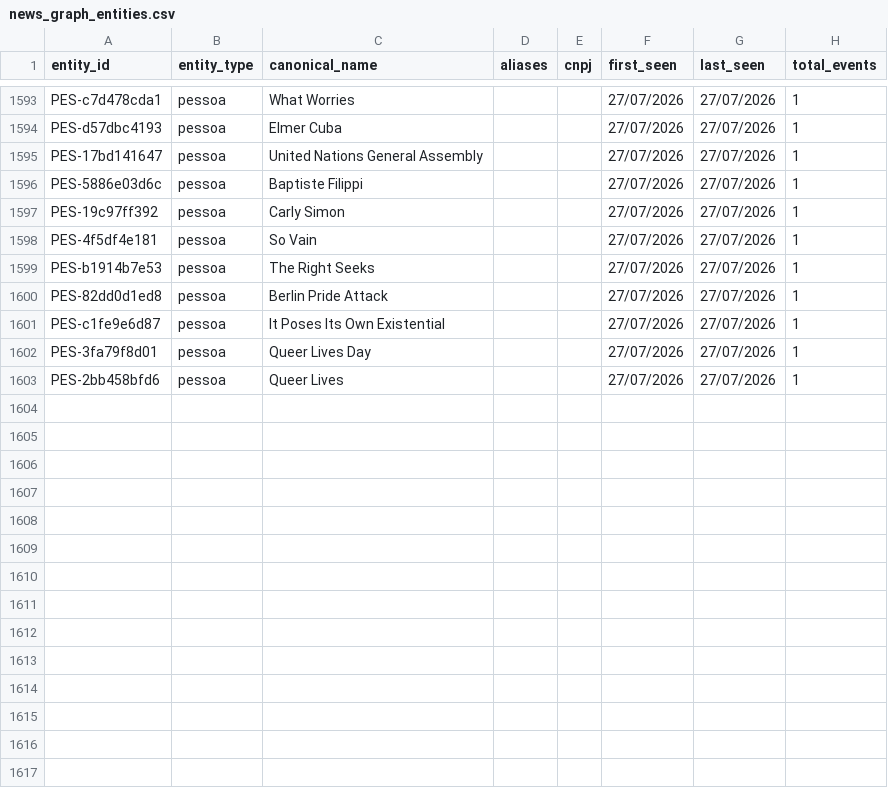
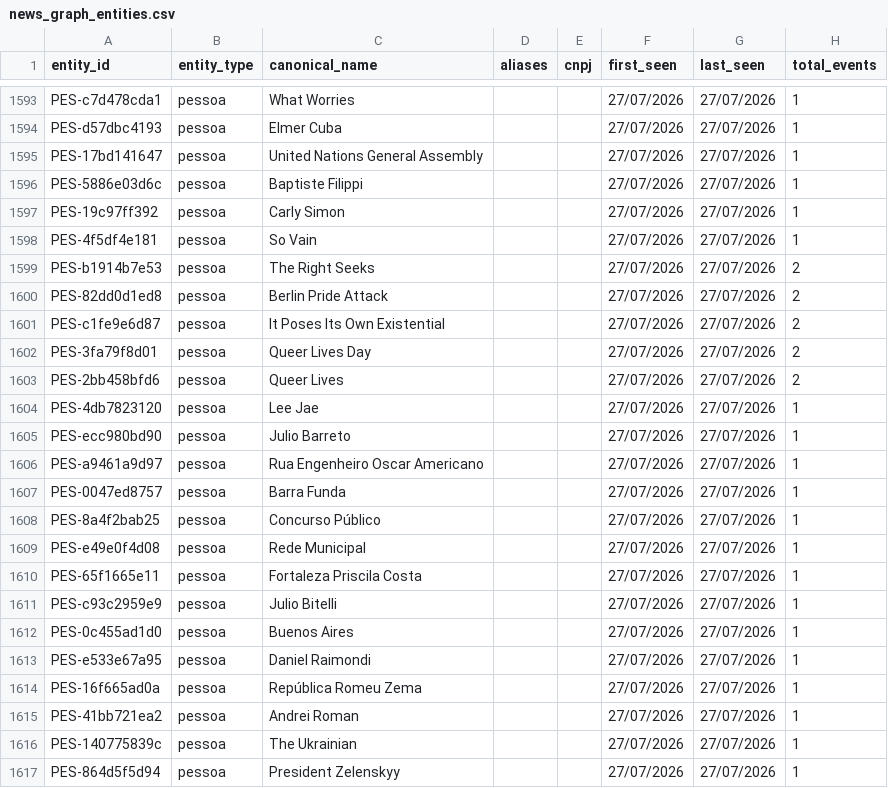
Before and after one commit to GuilhermeACRusso/monitor-de-not-cias, a CSV file: news_graph_entities.csv, drawn as a sheet; only a part is shown, gaps mark what is left out; the diff covers the shown part only.

```diff
--- a/news_graph_entities.csv
+++ b/news_graph_entities.csv
@@ -1598,6 +1598,20 @@ PES-19c97ff392,pessoa,Carly Simon,,,27/07/2026,27/07/2026,1
 PES-4f5df4e181,pessoa,So Vain,,,27/07/2026,27/07/2026,1
-PES-b1914b7e53,pessoa,The Right Seeks,,,27/07/2026,27/07/2026,1
-PES-82dd0d1ed8,pessoa,Berlin Pride Attack,,,27/07/2026,27/07/2026,1
-PES-c1fe9e6d87,pessoa,It Poses Its Own Existential,,,27/07/2026,27/07/2026,1
-PES-3fa79f8d01,pessoa,Queer Lives Day,,,27/07/2026,27/07/2026,1
-PES-2bb458bfd6,pessoa,Queer Lives,,,27/07/2026,27/07/2026,1
+PES-b1914b7e53,pessoa,The Right Seeks,,,27/07/2026,27/07/2026,2
+PES-82dd0d1ed8,pessoa,Berlin Pride Attack,,,27/07/2026,27/07/2026,2
+PES-c1fe9e6d87,pessoa,It Poses Its Own Existential,,,27/07/2026,27/07/2026,2
+PES-3fa79f8d01,pessoa,Queer Lives Day,,,27/07/2026,27/07/2026,2
+PES-2bb458bfd6,pessoa,Queer Lives,,,27/07/2026,27/07/2026,2
+PES-4db7823120,pessoa,Lee Jae,,,27/07/2026,27/07/2026,1
+PES-ecc980bd90,pessoa,Julio Barreto,,,27/07/2026,27/07/2026,1
+PES-a9461a9d97,pessoa,Rua Engenheiro Oscar Americano,,,27/07/2026,27/07/2026,1
+PES-0047ed8757,pessoa,Barra Funda,,,27/07/2026,27/07/2026,1
+PES-8a4f2bab25,pessoa,Concurso Público,,,27/07/2026,27/07/2026,1
+PES-e49e0f4d08,pessoa,Rede Municipal,,,27/07/2026,27/07/2026,1
+PES-65f1665e11,pessoa,Fortaleza Priscila Costa,,,27/07/2026,27/07/2026,1
+PES-c93c2959e9,pessoa,Julio Bitelli,,,27/07/2026,27/07/2026,1
+PES-0c455ad1d0,pessoa,Buenos Aires,,,27/07/2026,27/07/2026,1
+PES-e533e67a95,pessoa,Daniel Raimondi,,,27/07/2026,27/07/2026,1
+PES-16f665ad0a,pessoa,República Romeu Zema,,,27/07/2026,27/07/2026,1
+PES-41bb721ea2,pessoa,Andrei Roman,,,27/07/2026,27/07/2026,1
+PES-140775839c,pessoa,The Ukrainian,,,27/07/2026,27/07/2026,1
+PES-864d5f5d94,pessoa,President Zelenskyy,,,27/07/2026,27/07/2026,1
```
Also changed, not shown: 10 added rows and 42 edited cells elsewhere in this file, news_graph_events.csv, news_ledger.csv, 1 other file.
